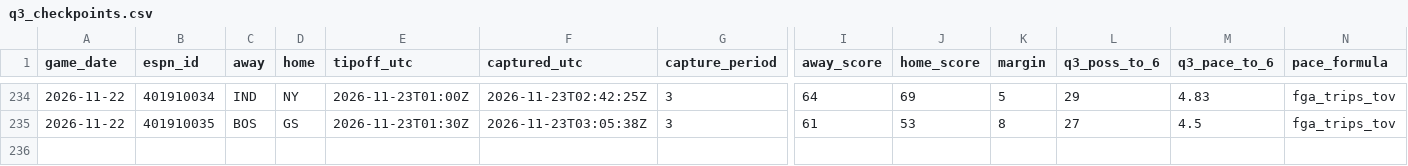
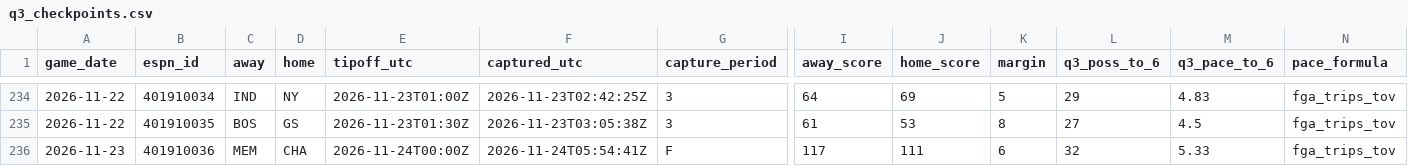
Before and after one commit to fasteddy35/nbaq3, a CSV file: data/q3_checkpoints.csv, drawn as a sheet; only a part is shown, gaps mark what is left out; rows hold the shown columns only; the diff names each change by its address in the sheet, - before the commit and + after, or states it on an @@ line.

```diff
--- a/data/q3_checkpoints.csv
+++ b/data/q3_checkpoints.csv
+row 236: 2026-11-23 | 401910036 | MEM | CHA | 2026-11-24T00:00Z | 2026-11-24T05:54:41Z | F | 117 | 111 | 6 | 32 | 5.33 | fga_trips_tov
```
